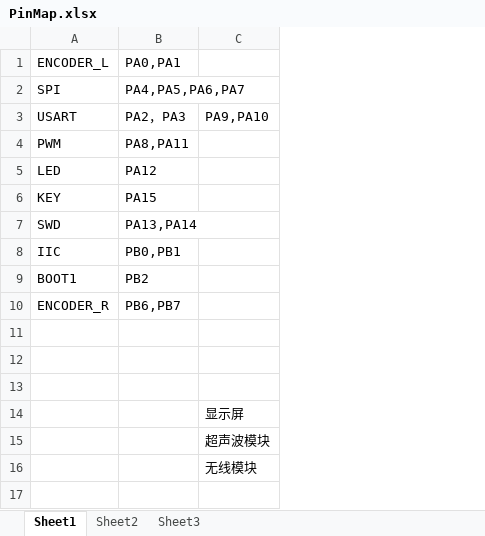
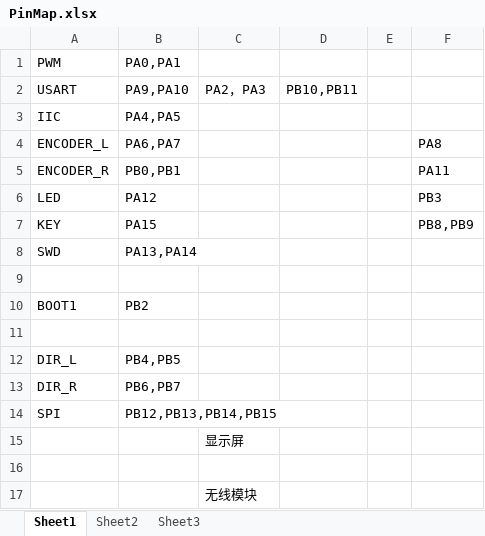
Before and after one commit to MQjehovah/MQBalance, an Excel workbook: doc/PinMap.xlsx, sheet Sheet1, drawn as a sheet; values as stored, in another font and other column widths than the file's, no borders; removed rows and columns are numbered as before the commit, all else as after; the diff names each change by its address in the sheet, - before the commit and + after, or states it on an @@ line.

```diff
--- a/doc/PinMap.xlsx (sheet Sheet1)
+++ b/doc/PinMap.xlsx (sheet Sheet1)
+column D, empty
+column E, empty
+column F, rows 6-7: PB3 | PB8,PB9
-row 1: ENCODER_L | PA0,PA1
-row 2: SPI | PA4,PA5,PA6,PA7
-row 3: USART | PA2，PA3 | PA9,PA10
-B1: PA8,PA11
+B1: PA0,PA1
+row 2: USART | PA9,PA10 | PA2，PA3 | PB10,PB11
+row 3: IIC | PA4,PA5
+row 4: ENCODER_L | PA6,PA7 |  |  |  | PA8
+row 5: ENCODER_R | PB0,PB1 |  |  |  | PA11
-row 9: IIC | PB0,PB1
+row 9: (empty)
-row 10: ENCODER_R | PB6,PB7
+row 12: DIR_L | PB4,PB5
+row 13: DIR_R | PB6,PB7
+row 14: SPI | PB12,PB13,PB14,PB15
@@ row 14 moved to row 15: 显示屏 @@
-row 13: (empty)
-row 15:  |  | 超声波模块
```
Also changed, not shown: 20 other files.
